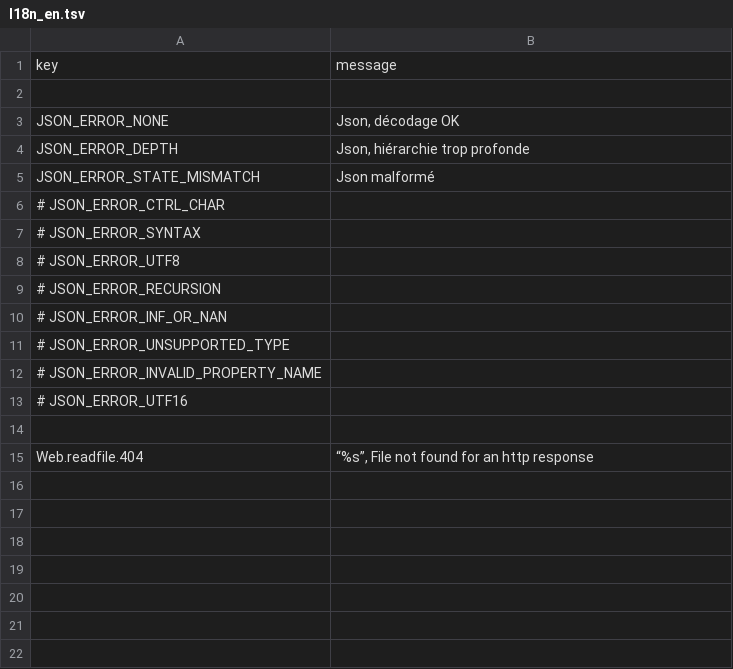
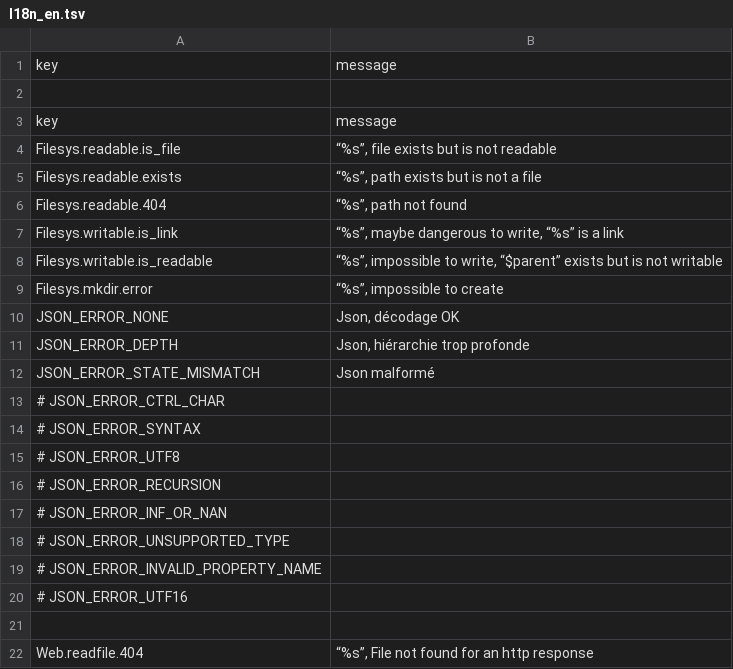
Before and after one commit to oeuvres/teinte, a TSV file: php/Oeuvres/Kit/I18n_en.tsv, drawn as a sheet; the diff names each change by its address in the sheet, - before the commit and + after, or states it on an @@ line.

Commit message:
better contract for Filesys tests

```diff
--- a/php/Oeuvres/Kit/I18n_en.tsv
+++ b/php/Oeuvres/Kit/I18n_en.tsv
+row 3: key | message
+row 4: Filesys.readable.is_file | “%s”, file exists but is not readable
+row 5: Filesys.readable.exists | “%s”, path exists but is not a file
+row 6: Filesys.readable.404 | “%s”, path not found
+row 7: Filesys.writable.is_link | “%s”, maybe dangerous to write, “%s” is a link
+row 8: Filesys.writable.is_readable | “%s”, impossible to write, “$parent” exists but is not writable
+row 9: Filesys.mkdir.error | “%s”, impossible to create
```
Also changed, not shown: 7 other files.
